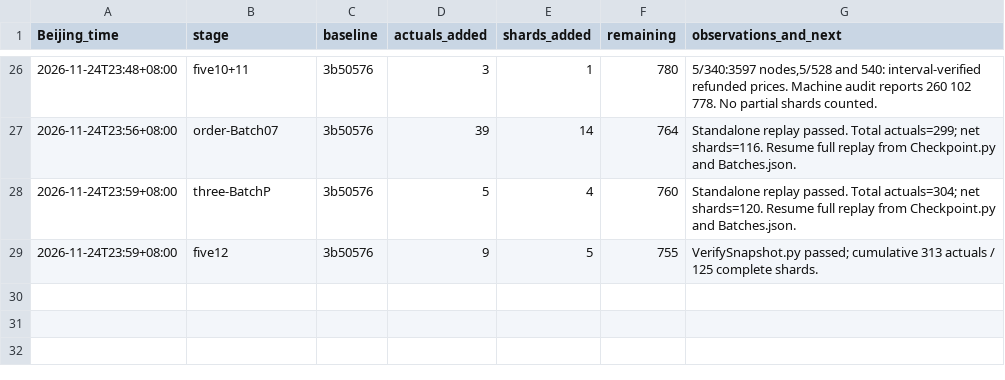
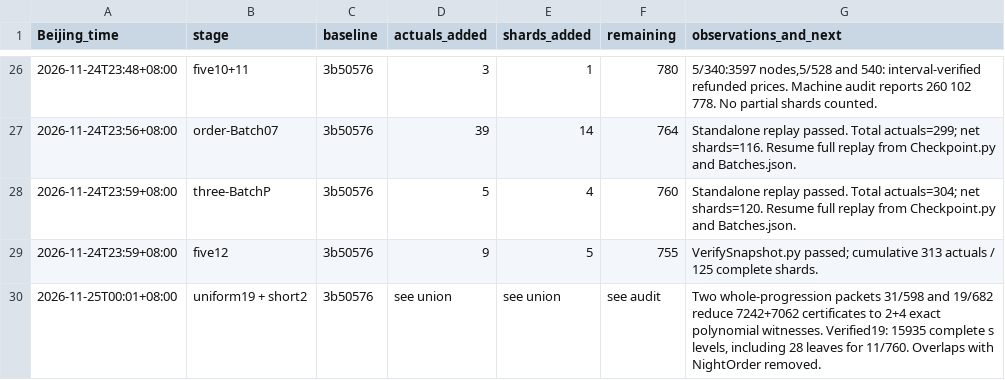
Before and after one commit to stormwhip/PerfectNumbers, a TSV file: Research/NightMerge/RunLog.tsv, drawn as a sheet; only a part is shown, gaps mark what is left out; the diff names each change by its address in the sheet, - before the commit and + after, or states it on an @@ line.

Commit message:
Prove two whole prime-power source progression families using six compact relations

```diff
--- a/Research/NightMerge/RunLog.tsv
+++ b/Research/NightMerge/RunLog.tsv
+row 30: 2026-11-25T00:01+08:00 | uniform19 + short2 | 3b50576 | see union | see union | see audit | Two whole-progression packets 31/598 and 19/682 reduce 7242+7062 certificates to 2+4 exact polynomial witnesses. Verified19: 15935 complete s levels, including 28 leaves for 11/760. Overlaps with NightOrder removed.
```
Also changed, not shown: 6 other files.
